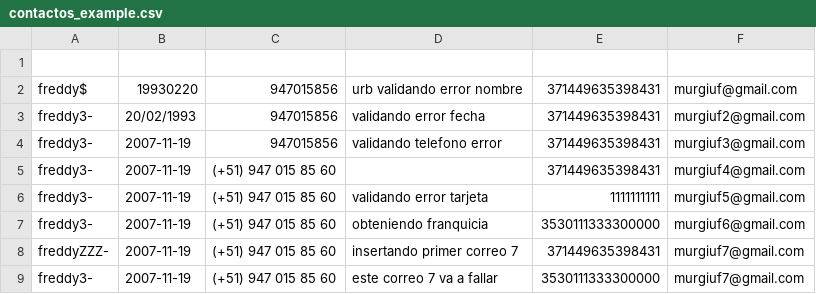
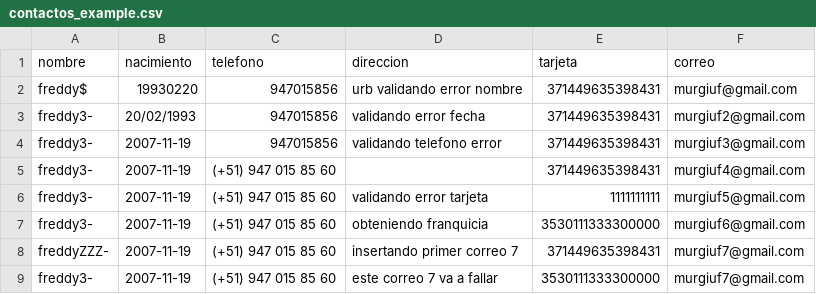
Before and after one commit to murgiuf/TestImportContact, a CSV file: contactos_example.csv, drawn as a sheet; the diff names each change by its address in the sheet, - before the commit and + after, or states it on an @@ line.

```diff
--- a/contactos_example.csv
+++ b/contactos_example.csv
-row 1: (empty)
+row 1: nombre | nacimiento | telefono | direccion | tarjeta | correo
```
Also changed, not shown: contactos_map2.csv.
